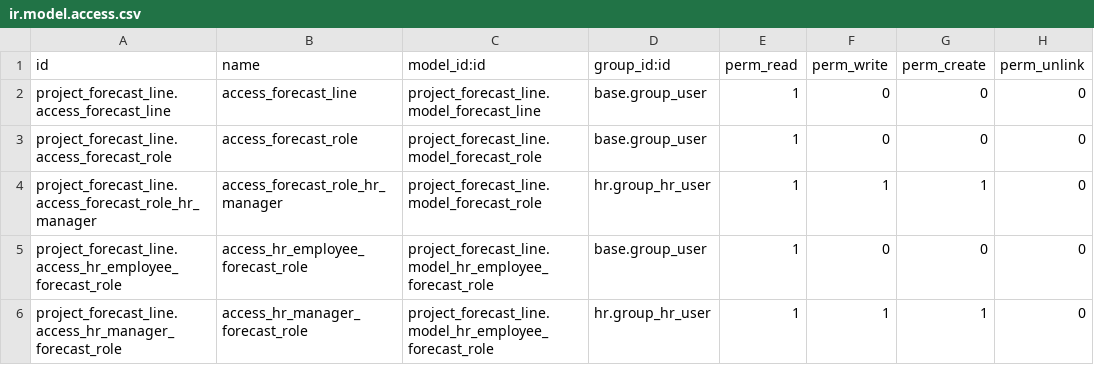
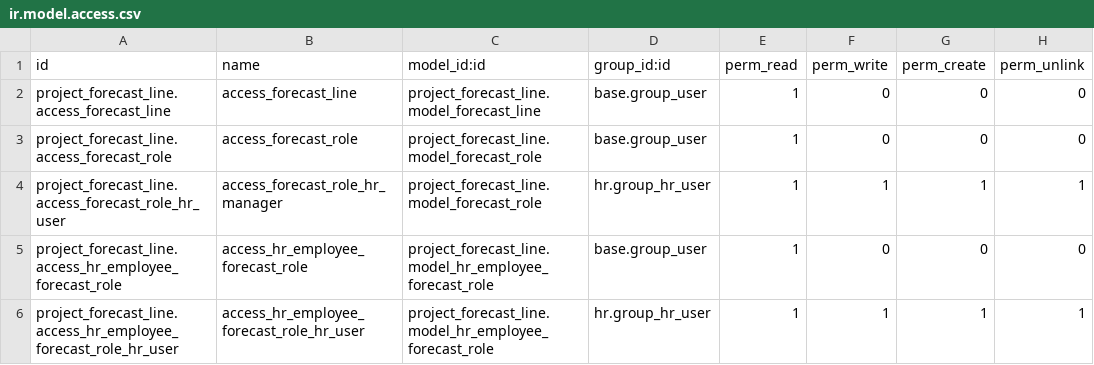
Before and after one commit to smartdev5050/project-odoo, a CSV file: project_forecast_line/security/ir.model.access.csv, drawn as a sheet.

Commit message:
[15.0][FIX] project_forecast_line: add missing access rights

```diff
--- a/project_forecast_line/security/ir.model.access.csv
+++ b/project_forecast_line/security/ir.model.access.csv
@@ -3,4 +3,4 @@ project_forecast_line.access_forecast_line,access_forecast_line,project_forecast
 project_forecast_line.access_forecast_role,access_forecast_role,project_forecast_line.model_forecast_role,base.group_user,1,0,0,0
-project_forecast_line.access_forecast_role_hr_manager,access_forecast_role_hr_manager,project_forecast_line.model_forecast_role,hr.group_hr_user,1,1,1,0
+project_forecast_line.access_forecast_role_hr_user,access_forecast_role_hr_manager,project_forecast_line.model_forecast_role,hr.group_hr_user,1,1,1,1
 project_forecast_line.access_hr_employee_forecast_role,access_hr_employee_forecast_role,project_forecast_line.model_hr_employee_forecast_role,base.group_user,1,0,0,0
-project_forecast_line.access_hr_manager_forecast_role,access_hr_manager_forecast_role,project_forecast_line.model_hr_employee_forecast_role,hr.group_hr_user,1,1,1,0
+project_forecast_line.access_hr_employee_forecast_role_hr_user,access_hr_employee_forecast_role_hr_user,project_forecast_line.model_hr_employee_forecast_role,hr.group_hr_user,1,1,1,1
```
Also changed, not shown: 5 other files.
